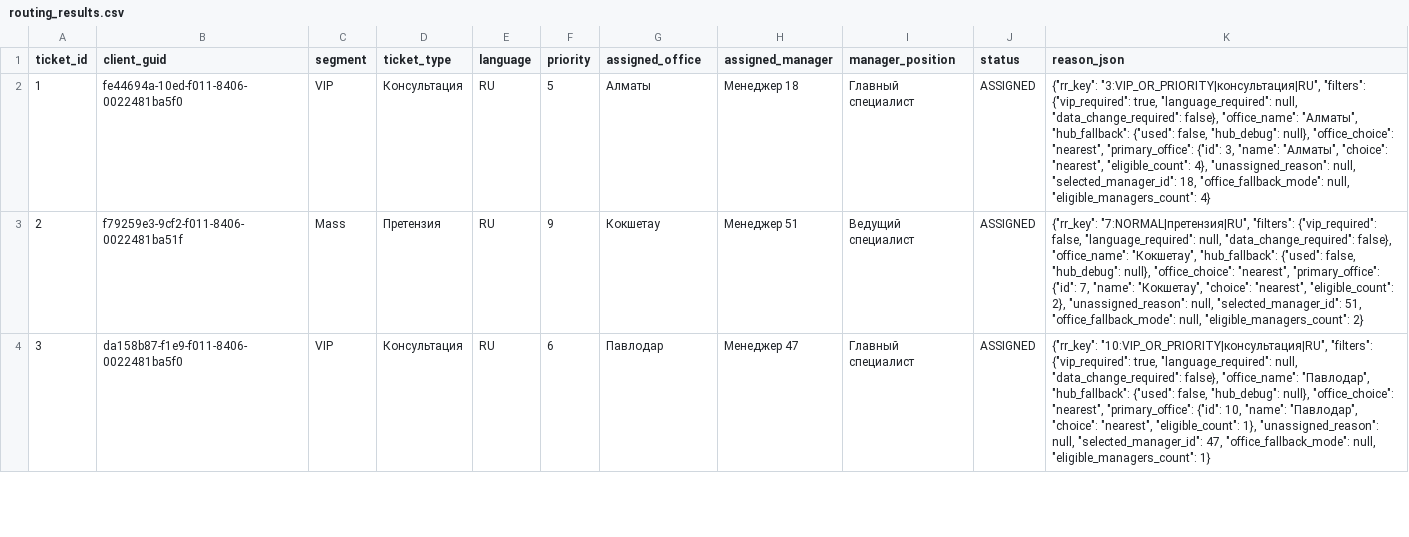
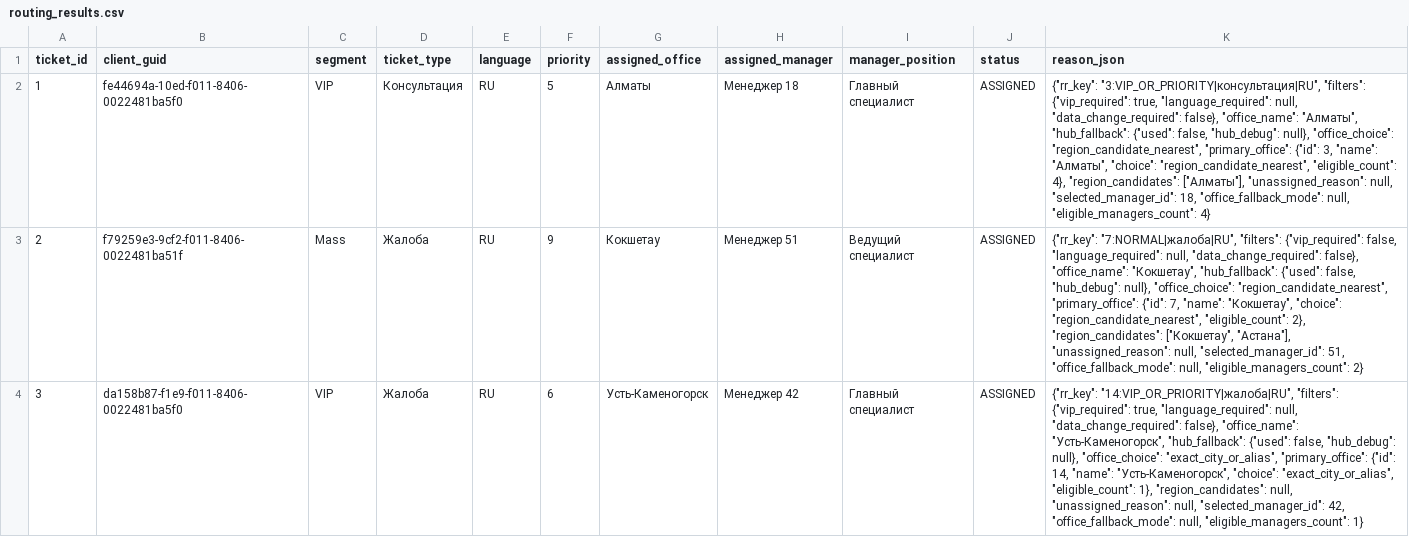
Before and after one commit to ashleyxxbruh/THE-F.I.R.E.-CHALLENGE, a CSV file: routing_results.csv, drawn as a sheet; only a part is shown; the diff covers the shown part only; the diff names each change by its address in the sheet, - before the commit and + after, or states it on an @@ line.

Commit message:
fixed type

```diff
--- a/routing_results.csv
+++ b/routing_results.csv
-K2 (reason_json): …null}, "office_choice": "nearest", "primary_office": {"id": 3, "name": "Алматы", "choice": "nearest", "eligible_count": 4}, "unassigned_reason": null,…
+K2 (reason_json): …null}, "office_choice": "region_candidate_nearest", "primary_office": {"id": 3, "name": "Алматы", "choice": "region_candidate_nearest", "eligible_count": 4}, "region_candidates": ["Алматы"], "unassigned_reason": null,…
-D3 (ticket_type): Претензия
+D3 (ticket_type): Жалоба
-K3 (reason_json): {"rr_key": "7:NORMAL|претензия|RU", "filters": {"vip_required": false, "language_required": null, "data_change_required": false}, "office_name": "Кокшетау", "hub_fallback": {"used": false, "hub_debug": null}, "office_choice": "nearest", "primary_office": {"id": 7, "name": "Кокшетау", "choice": "nearest", "eligible_count": 2}, "unassigned_reason": null,…
+K3 (reason_json): {"rr_key": "7:NORMAL|жалоба|RU", "filters": {"vip_required": false, "language_required": null, "data_change_required": false}, "office_name": "Кокшетау", "hub_fallback": {"used": false, "hub_debug": null}, "office_choice": "region_candidate_nearest", "primary_office": {"id": 7, "name": "Кокшетау", "choice": "region_candidate_nearest", "eligible_count": 2}, "region_candidates": ["Кокшетау", "Астана"], "unassigned_reason": null,…
-D4 (ticket_type): Консультация
+D4 (ticket_type): Жалоба
-G4 (assigned_office): Павлодар
+G4 (assigned_office): Усть-Каменогорск
-H4 (assigned_manager): Менеджер 47
+H4 (assigned_manager): Менеджер 42
-K4 (reason_json): {"rr_key": "10:VIP_OR_PRIORITY|консультация|RU", "filters": {"vip_required": true, "language_required": null, "data_change_required": false}, "office_name": "Павлодар", "hub_fallback": {"used": false, "hub_debug": null}, "office_choice": "nearest", "primary_office": {"id": 10, "name": "Павлодар", "choice": "nearest", "eligible_count": 1}, "unassigned_reason": null, "selected_manager_id": 47, "office_fallback_mode": null,…
+K4 (reason_json): {"rr_key": "14:VIP_OR_PRIORITY|жалоба|RU", "filters": {"vip_required": true, "language_required": null, "data_change_required": false}, "office_name": "Усть-Каменогорск", "hub_fallback": {"used": false, "hub_debug": null}, "office_choice": "exact_city_or_alias", "primary_office": {"id": 14, "name": "Усть-Каменогорск", "choice": "exact_city_or_alias", "eligible_count": 1}, "region_candidates": null, "unassigned_reason": null, "selected_manager_id": 42, "office_fallback_mode": null,…
```
Also changed, not shown: 90 edited cells elsewhere in this file, 2 other files.
